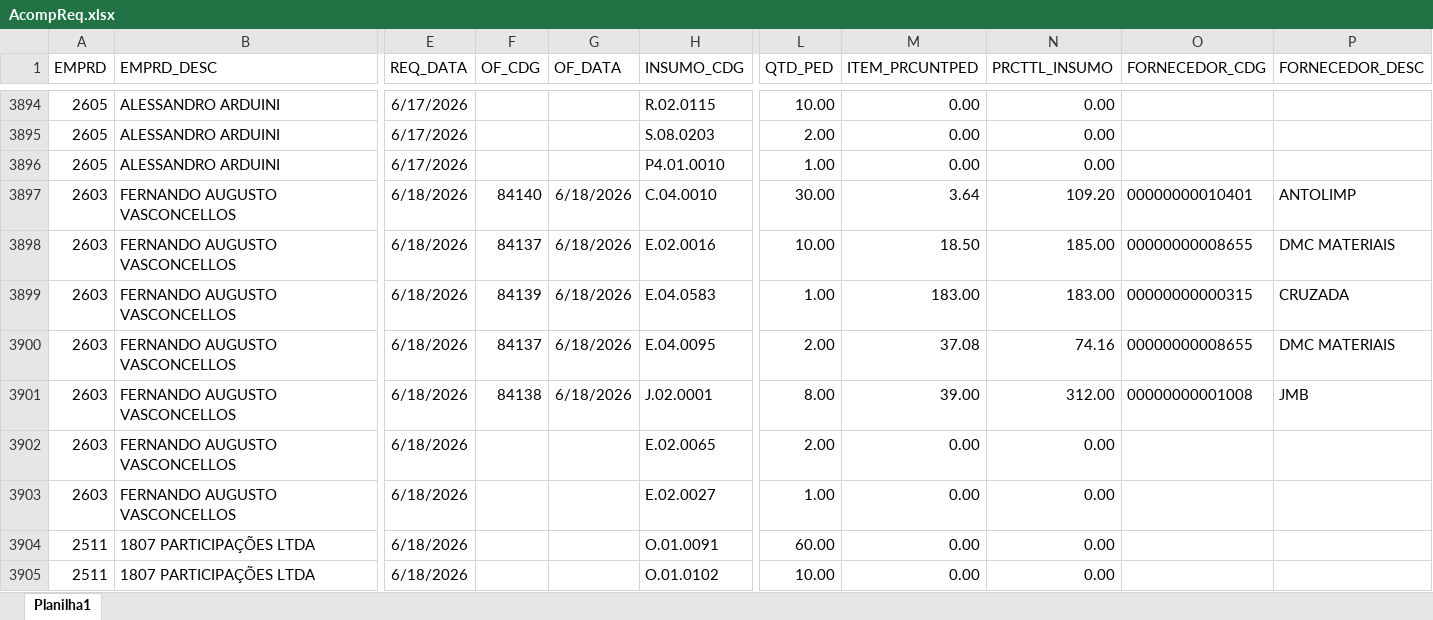
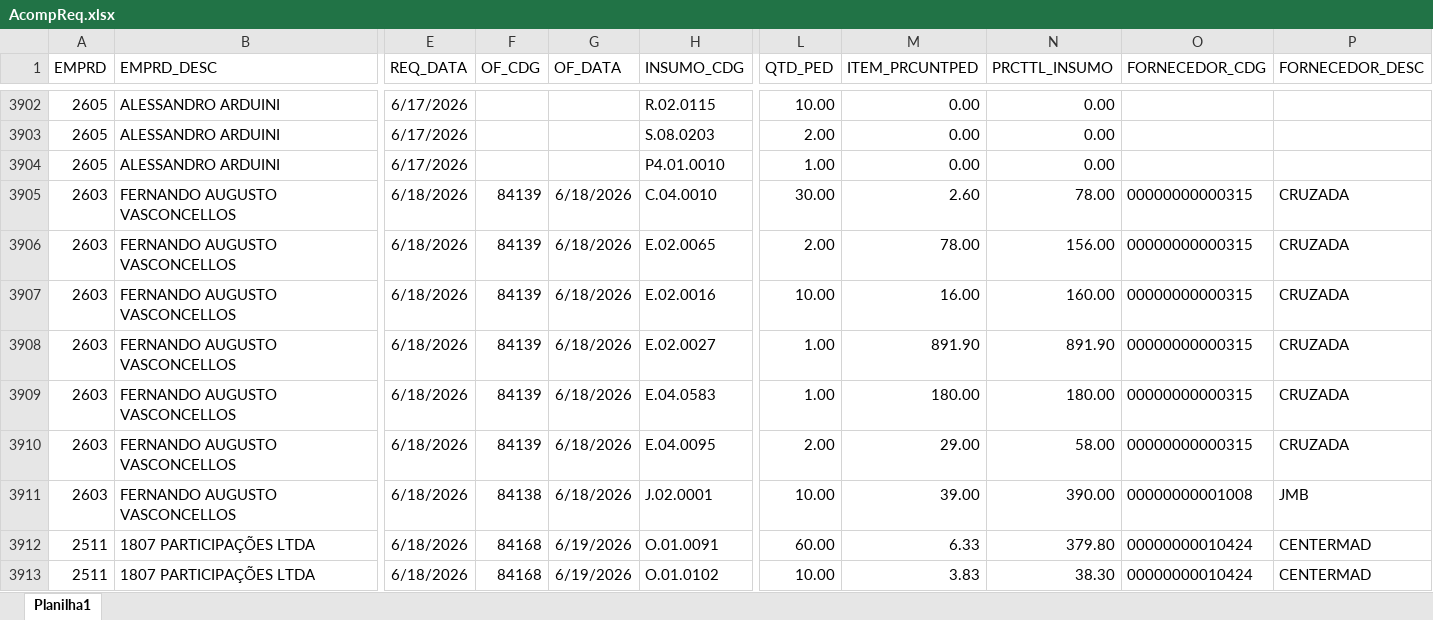
Before and after one commit to Mgiglio98/acompanhamento-requisicoes, an Excel workbook: AcompReq.xlsx, sheet Planilha1, drawn as a sheet; only a part is shown, gaps mark what is left out; values as stored, in another font and other column widths than the file's, no borders; removed rows and columns are numbered as before the commit, all else as after; rows hold the shown columns only; the diff covers the shown part only; the diff names each change by its address in the sheet, - before the commit and + after, or states it on an @@ line.

```diff
--- a/AcompReq.xlsx (sheet Planilha1)
+++ b/AcompReq.xlsx (sheet Planilha1)
-F3905 (OF_CDG): 84140
+F3905 (OF_CDG): 84139
-M3905 (ITEM_PRCUNTPED): 3.64
+M3905 (ITEM_PRCUNTPED): 2.60
-N3905 (PRCTTL_INSUMO): 109.20
+N3905 (PRCTTL_INSUMO): 78.00
-O3905 (FORNECEDOR_CDG): 00000000010401
+O3905 (FORNECEDOR_CDG): 00000000000315
-P3905 (FORNECEDOR_DESC): ANTOLIMP
+P3905 (FORNECEDOR_DESC): CRUZADA
+row 3906: 2603 | FERNANDO AUGUSTO VASCONCELLOS | 6/18/2026 | 84139 | 6/18/2026 | E.02.0065 | 2.00 | 78.00 | 156.00 | 00000000000315 | CRUZADA
-F3907 (OF_CDG): 84137
+F3907 (OF_CDG): 84139
-M3907 (ITEM_PRCUNTPED): 18.50
+M3907 (ITEM_PRCUNTPED): 16.00
-N3907 (PRCTTL_INSUMO): 185.00
+N3907 (PRCTTL_INSUMO): 160.00
-O3907 (FORNECEDOR_CDG): 00000000008655
+O3907 (FORNECEDOR_CDG): 00000000000315
-P3907 (FORNECEDOR_DESC): DMC MATERIAIS
+P3907 (FORNECEDOR_DESC): CRUZADA
+row 3908: 2603 | FERNANDO AUGUSTO VASCONCELLOS | 6/18/2026 | 84139 | 6/18/2026 | E.02.0027 | 1.00 | 891.90 | 891.90 | 00000000000315 | CRUZADA
-M3909 (ITEM_PRCUNTPED): 183.00
+M3909 (ITEM_PRCUNTPED): 180.00
-N3909 (PRCTTL_INSUMO): 183.00
+N3909 (PRCTTL_INSUMO): 180.00
-F3910 (OF_CDG): 84137
+F3910 (OF_CDG): 84139
-M3910 (ITEM_PRCUNTPED): 37.08
+M3910 (ITEM_PRCUNTPED): 29.00
-N3910 (PRCTTL_INSUMO): 74.16
+N3910 (PRCTTL_INSUMO): 58.00
-O3910 (FORNECEDOR_CDG): 00000000008655
+O3910 (FORNECEDOR_CDG): 00000000000315
-P3910 (FORNECEDOR_DESC): DMC MATERIAIS
+P3910 (FORNECEDOR_DESC): CRUZADA
-L3911 (QTD_PED): 8.00
+L3911 (QTD_PED): 10.00
-N3911 (PRCTTL_INSUMO): 312.00
+N3911 (PRCTTL_INSUMO): 390.00
-row 3902: 2603 | FERNANDO AUGUSTO VASCONCELLOS | 6/18/2026 |  |  | E.02.0065 | 2.00 | 0.00 | 0.00
-row 3903: 2603 | FERNANDO AUGUSTO VASCONCELLOS | 6/18/2026 |  |  | E.02.0027 | 1.00 | 0.00 | 0.00
-F3912:F3913 (OF_CDG): (empty)
+F3912:F3913 (OF_CDG): 84168
-G3912:G3913 (OF_DATA): (empty)
+G3912:G3913 (OF_DATA): 6/19/2026
-M3912 (ITEM_PRCUNTPED): 0.00
+M3912 (ITEM_PRCUNTPED): 6.33
-N3912 (PRCTTL_INSUMO): 0.00
+N3912 (PRCTTL_INSUMO): 379.80
-O3912:O3913 (FORNECEDOR_CDG): (empty)
+O3912:O3913 (FORNECEDOR_CDG): 00000000010424
-P3912:P3913 (FORNECEDOR_DESC): (empty)
+P3912:P3913 (FORNECEDOR_DESC): CENTERMAD
-M3913 (ITEM_PRCUNTPED): 0.00
+M3913 (ITEM_PRCUNTPED): 3.83
-N3913 (PRCTTL_INSUMO): 0.00
+N3913 (PRCTTL_INSUMO): 38.30
```
Also changed, not shown: 66 added rows, 14 removed rows, 38 moved rows and 92 edited cells elsewhere in this sheet, Relat_OF.xlsx.
